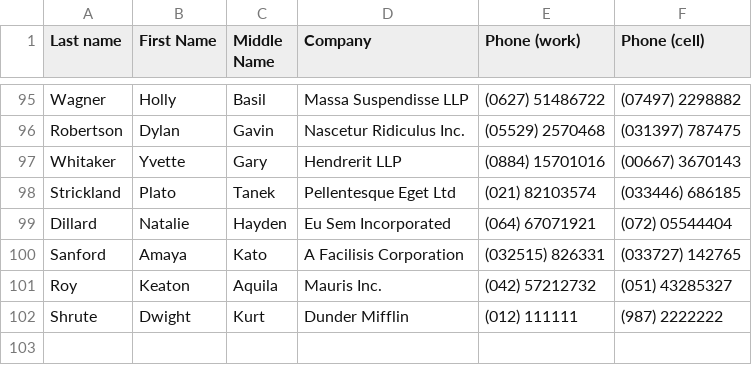
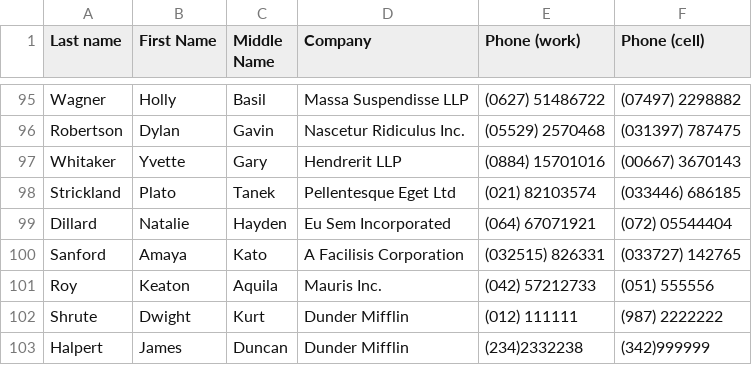
Before and after one commit to kgdpete2022/phonebook, a CSV file: phonebook.csv, drawn as a sheet; only a part is shown, gaps mark what is left out.

```diff
--- a/phonebook.csv
+++ b/phonebook.csv
@@ -100,3 +100,4 @@ Dillard,Natalie,Hayden,Eu Sem Incorporated,(064) 67071921,(072) 05544404
 Sanford,Amaya,Kato,A Facilisis Corporation,(032515) 826331,(033727) 142765
-Roy,Keaton,Aquila,Mauris Inc.,(042) 57212732,(051) 43285327
+Roy,Keaton,Aquila,Mauris Inc.,(042) 57212733,(051) 555556
 Shrute,Dwight,Kurt,Dunder Mifflin,(012) 111111,(987) 2222222
+Halpert,James,Duncan,Dunder Mifflin,(234)2332238,(342)999999
```
Also changed, not shown: 1 other file.
